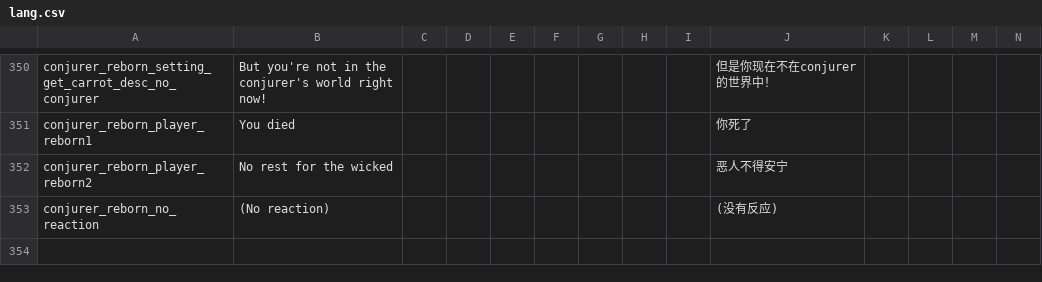
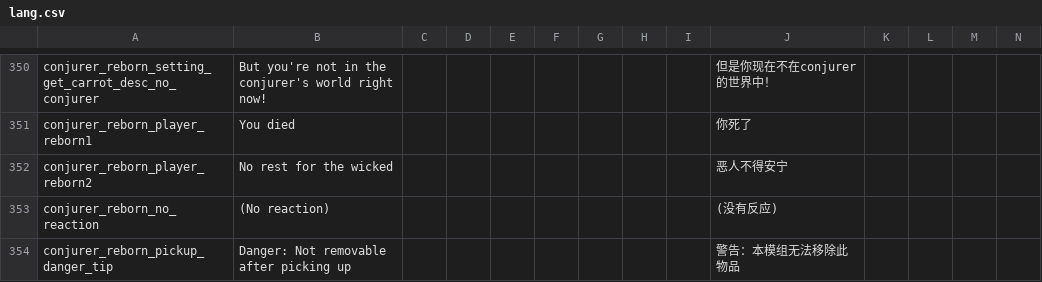
Before and after one commit to KagiamamaHIna/conjurer_reborn, a CSV file: files/lang/lang.csv, drawn as a sheet; only a part is shown, gaps mark what is left out; rows hold the shown columns only; the diff names each change by its address in the sheet, - before the commit and + after, or states it on an @@ line.

Commit message:
Simple data update

```diff
--- a/files/lang/lang.csv
+++ b/files/lang/lang.csv
+row 354: conjurer_reborn_pickup_danger_tip | Danger: Not removable after picking up |  |  |  |  |  |  |  | 警告：本模组无法移除此物品
```
Also changed, not shown: 12 other files.
